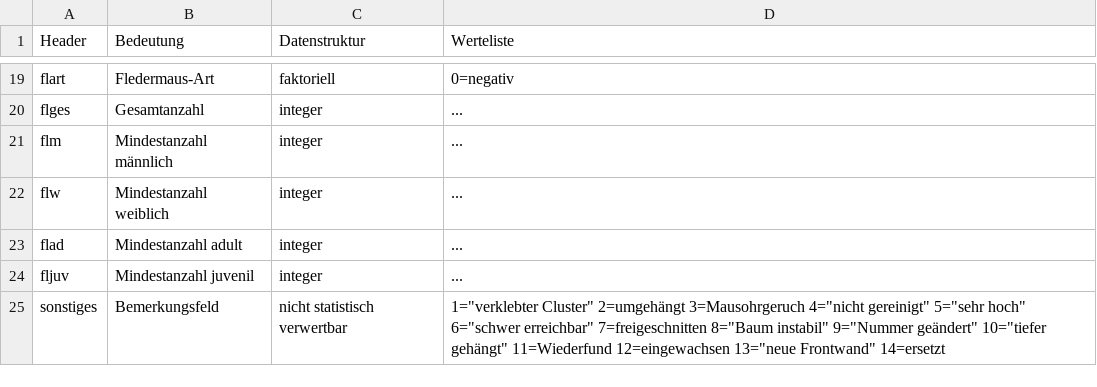
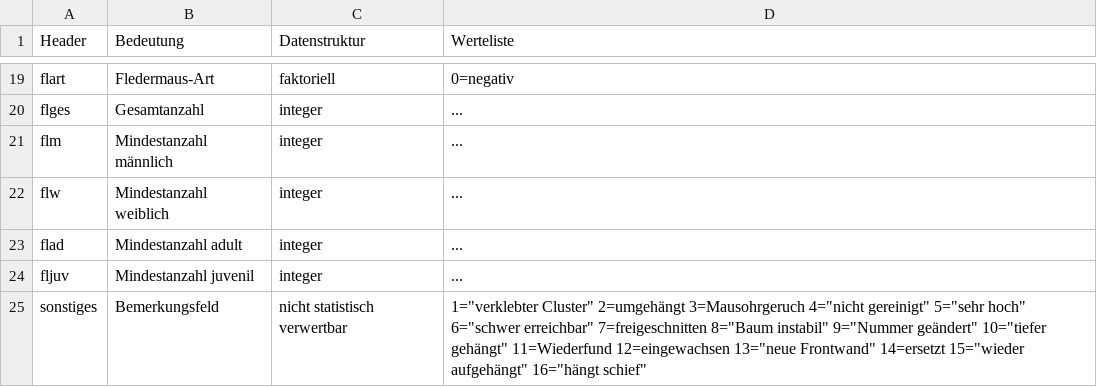
Before and after one commit to KaiLemke/bats, a CSV file: werte.csv, drawn as a sheet; only a part is shown, gaps mark what is left out.

```diff
--- a/werte.csv
+++ b/werte.csv
@@ -24,2 +24,2 @@ flad,Mindestanzahl adult,integer,...
 fljuv,Mindestanzahl juvenil,integer,...
-sonstiges,Bemerkungsfeld,nicht statistisch verwertbar,1="verklebter Cluster" 2=umgehängt 3=Mausohrgeruch 4="nicht gereinigt" 5="sehr hoch" 6="schwer erreichbar" 7=freigeschnitten 8="Baum instabil" 9="Nummer geändert" 10="tiefer gehängt" 11=Wiederfund 12=eingewachsen 13="neue Frontwand" 14=ersetzt
+sonstiges,Bemerkungsfeld,nicht statistisch verwertbar,1="verklebter Cluster" 2=umgehängt 3=Mausohrgeruch 4="nicht gereinigt" 5="sehr hoch" 6="schwer erreichbar" 7=freigeschnitten 8="Baum instabil" 9="Nummer geändert" 10="tiefer gehängt" 11=Wiederfund 12=eingewachsen 13="neue Frontwand" 14=ersetzt 15="wieder aufgehängt" 16="hängt schief"
```
Also changed, not shown: gesamttabelle.csv.
